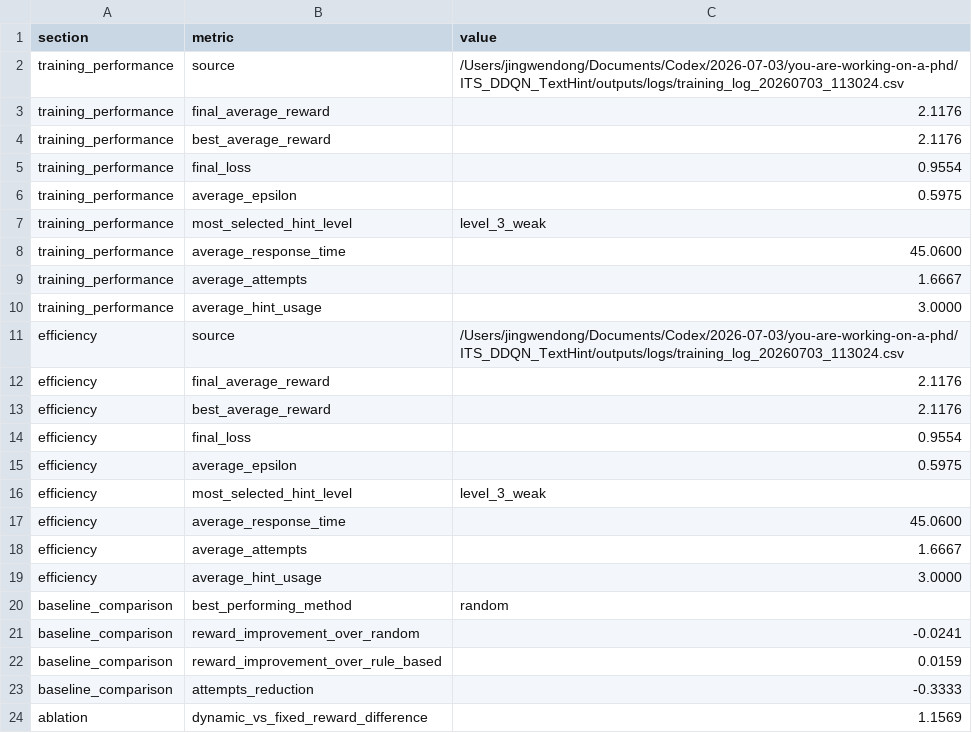
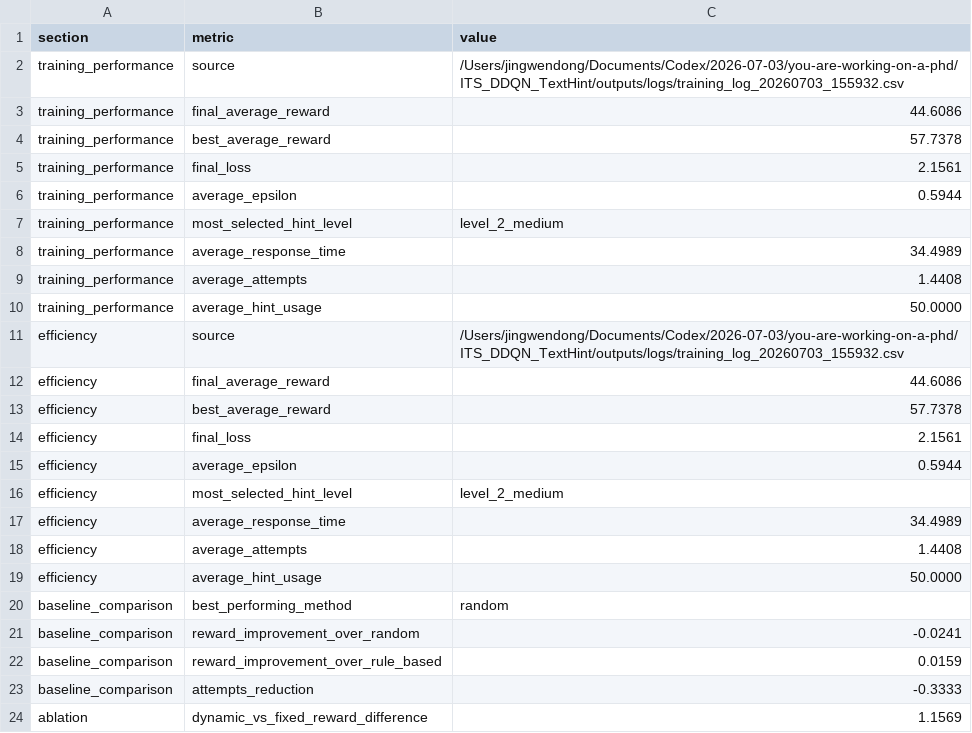
Before and after one commit to DongJingwen/ITS_DDQN_TextHint, a CSV file: outputs/logs/final_result_summary.csv, drawn as a sheet; only a part is shown.

```diff
--- a/outputs/logs/final_result_summary.csv
+++ b/outputs/logs/final_result_summary.csv
@@ -1,20 +1,20 @@
 section,metric,value
-training_performance,source,/Users/jingwendong/Documents/Codex/2026-07-03/you-are-working-on-a-phd/ITS_DDQN_TextHint/outputs/logs/training_log_20260703_113024.csv
-training_performance,final_average_reward,2.1176
-training_performance,best_average_reward,2.1176
-training_performance,final_loss,0.9554
-training_performance,average_epsilon,0.5975
-training_performance,most_selected_hint_level,level_3_weak
-training_performance,average_response_time,45.0600
-training_performance,average_attempts,1.6667
-training_performance,average_hint_usage,3.0000
-efficiency,source,/Users/jingwendong/Documents/Codex/2026-07-03/you-are-working-on-a-phd/ITS_DDQN_TextHint/outputs/logs/training_log_20260703_113024.csv
-efficiency,final_average_reward,2.1176
-efficiency,best_average_reward,2.1176
-efficiency,final_loss,0.9554
-efficiency,average_epsilon,0.5975
-efficiency,most_selected_hint_level,level_3_weak
-efficiency,average_response_time,45.0600
-efficiency,average_attempts,1.6667
-efficiency,average_hint_usage,3.0000
+training_performance,source,/Users/jingwendong/Documents/Codex/2026-07-03/you-are-working-on-a-phd/ITS_DDQN_TextHint/outputs/logs/training_log_20260703_155932.csv
+training_performance,final_average_reward,44.6086
+training_performance,best_average_reward,57.7378
+training_performance,final_loss,2.1561
+training_performance,average_epsilon,0.5944
+training_performance,most_selected_hint_level,level_2_medium
+training_performance,average_response_time,34.4989
+training_performance,average_attempts,1.4408
+training_performance,average_hint_usage,50.0000
+efficiency,source,/Users/jingwendong/Documents/Codex/2026-07-03/you-are-working-on-a-phd/ITS_DDQN_TextHint/outputs/logs/training_log_20260703_155932.csv
+efficiency,final_average_reward,44.6086
+efficiency,best_average_reward,57.7378
+efficiency,final_loss,2.1561
+efficiency,average_epsilon,0.5944
+efficiency,most_selected_hint_level,level_2_medium
+efficiency,average_response_time,34.4989
+efficiency,average_attempts,1.4408
+efficiency,average_hint_usage,50.0000
 baseline_comparison,best_performing_method,random
```
Also changed, not shown: outputs/meeting_package/final_result_summary.csv, 24 other files.
